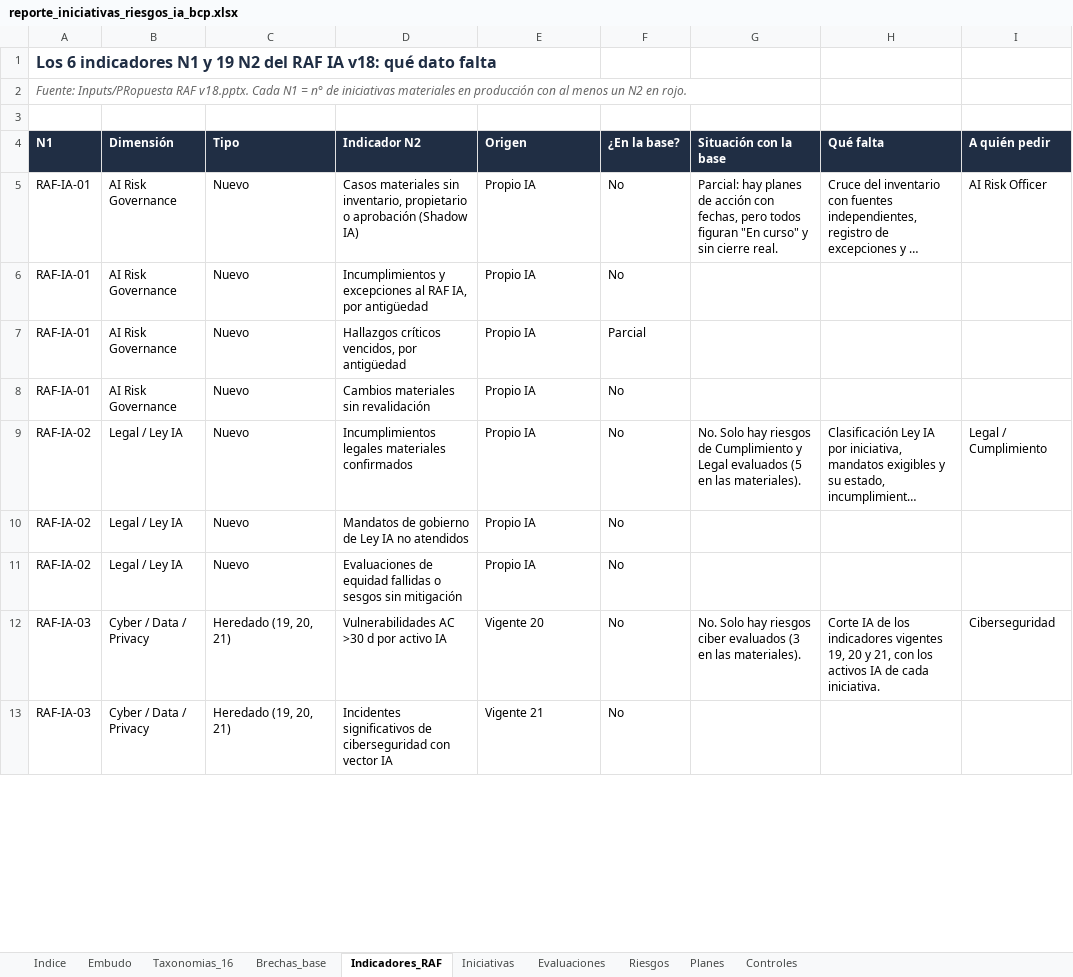
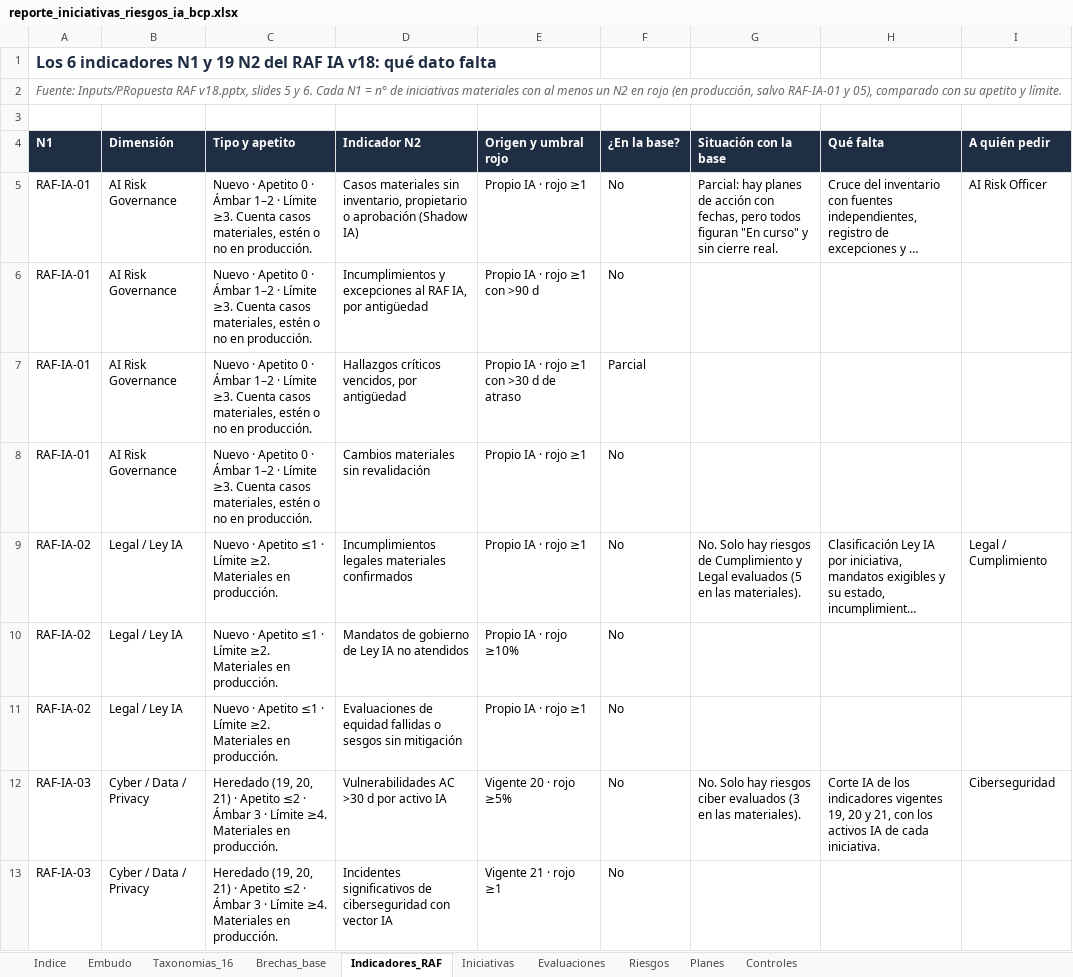
Before and after one commit to DanteBarreto/Proyecto-Iniciativa-IA, an Excel workbook: 07_Analisis_Reporte_Iniciativas/reporte_iniciativas_riesgos_ia_bcp.xlsx, sheet Indicadores_RAF, drawn as a sheet; only a part is shown; long unchanged cells end in …; values as stored, in another font and other column widths than the file's, no borders; the diff covers the shown part only; the diff names each change by its address in the sheet, - before the commit and + after, or states it on an @@ line.

```diff
--- a/07_Analisis_Reporte_Iniciativas/reporte_iniciativas_riesgos_ia_bcp.xlsx (sheet Indicadores_RAF)
+++ b/07_Analisis_Reporte_Iniciativas/reporte_iniciativas_riesgos_ia_bcp.xlsx (sheet Indicadores_RAF)
-A2 (N1): …Inputs/PRopuesta RAF v18.pptx. Cada N1 = n° de iniciativas materiales en producción con al menos un N2 en rojo.
+A2 (N1): …Inputs/PRopuesta RAF v18.pptx, slides 5 y 6. Cada N1 = n° de iniciativas materiales con al menos un N2 en rojo (en producción, salvo RAF-IA-01 y 05), comparado con su apetito y límite.
-C4: Tipo
+C4: Tipo y apetito
-E4: Origen
+E4: Origen y umbral rojo
-C5:C8 (Tipo y apetito): Nuevo
+C5:C8 (Tipo y apetito): Nuevo · Apetito 0 · Ámbar 1–2 · Límite ≥3. Cuenta casos materiales, estén o no en producción.
-E5 (Origen y umbral rojo): Propio IA
+E5 (Origen y umbral rojo): Propio IA · rojo ≥1
-E6 (Origen y umbral rojo): Propio IA
+E6 (Origen y umbral rojo): Propio IA · rojo ≥1 con >90 d
-E7 (Origen y umbral rojo): Propio IA
+E7 (Origen y umbral rojo): Propio IA · rojo ≥1 con >30 d de atraso
-E8:E9 (Origen y umbral rojo): Propio IA
+E8:E9 (Origen y umbral rojo): Propio IA · rojo ≥1
-C9:C11 (Tipo y apetito): Nuevo
+C9:C11 (Tipo y apetito): Nuevo · Apetito ≤1 · Límite ≥2. Materiales en producción.
-E10 (Origen y umbral rojo): Propio IA
+E10 (Origen y umbral rojo): Propio IA · rojo ≥10%
-E11 (Origen y umbral rojo): Propio IA
+E11 (Origen y umbral rojo): Propio IA · rojo ≥1
-C12:C13 (Tipo y apetito): …20, 21)
+C12:C13 (Tipo y apetito): …20, 21) · Apetito ≤2 · Ámbar 3 · Límite ≥4. Materiales en producción.
-E12 (Origen y umbral rojo): Vigente 20
+E12 (Origen y umbral rojo): Vigente 20 · rojo ≥5%
-E13 (Origen y umbral rojo): Vigente 21
+E13 (Origen y umbral rojo): Vigente 21 · rojo ≥1
```
Also changed, not shown: 18 edited cells elsewhere in this sheet, sheet Brechas_base, 1 other file.
